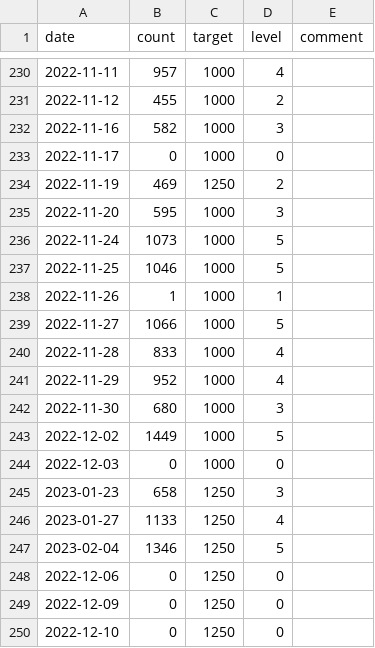
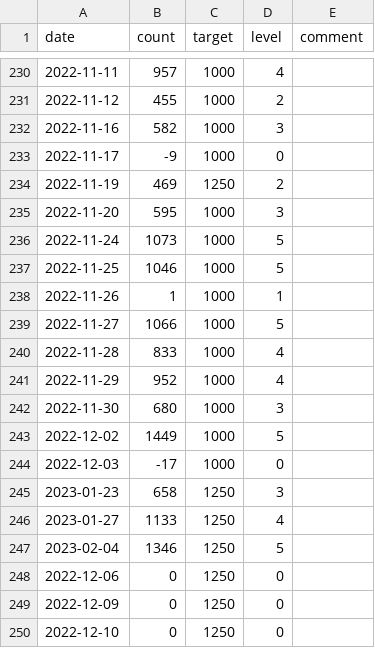
Before and after one commit to merovex-press/benwilson.io-old, a CSV file: content/dashboard/wordcount.csv, drawn as a sheet; only a part is shown, gaps mark what is left out; the diff covers the shown part only.

```diff
--- a/content/dashboard/wordcount.csv
+++ b/content/dashboard/wordcount.csv
@@ -232,3 +232,3 @@ date,count,target,level,comment
 2022-11-16,582,1000,3,""
-2022-11-17,0,1000,0,""
+2022-11-17,-9,1000,0,""
 2022-11-19,469,1250,2,""
@@ -243,3 +243,3 @@ date,count,target,level,comment
 2022-12-02,1449,1000,5,""
-2022-12-03,0,1000,0,""
+2022-12-03,-17,1000,0,""
 2023-01-23,658,1250,3,""
```
Also changed, not shown: 7 added rows and 22 edited cells elsewhere in this file, 13 other files.
